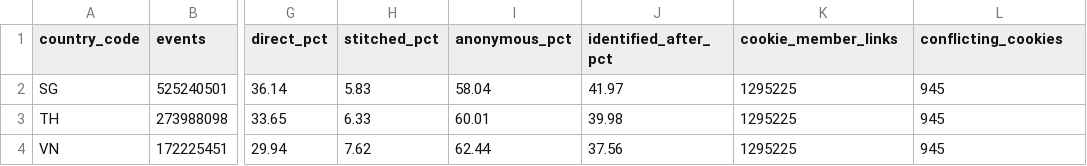
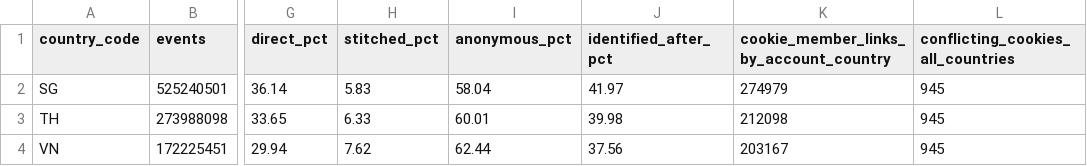
Before and after one commit to haiiyins/retail_multidim_pipeline, a CSV file: docs/report/tables/t08_stitching_events.csv, drawn as a sheet; only a part is shown, gaps mark what is left out; the diff names each change by its address in the sheet, - before the commit and + after, or states it on an @@ line.

```diff
--- a/docs/report/tables/t08_stitching_events.csv
+++ b/docs/report/tables/t08_stitching_events.csv
-K1: cookie_member_links
+K1: cookie_member_links_by_account_country
-L1: conflicting_cookies
+L1: conflicting_cookies_all_countries
-K2: 1295225
+K2: 274979
-K3: 1295225
+K3: 212098
-K4: 1295225
+K4: 203167
```
Also changed, not shown: docs/report/tables/t01_source_tables.csv, docs/report/tables/t07_calendar_events.csv, 45 other files.
